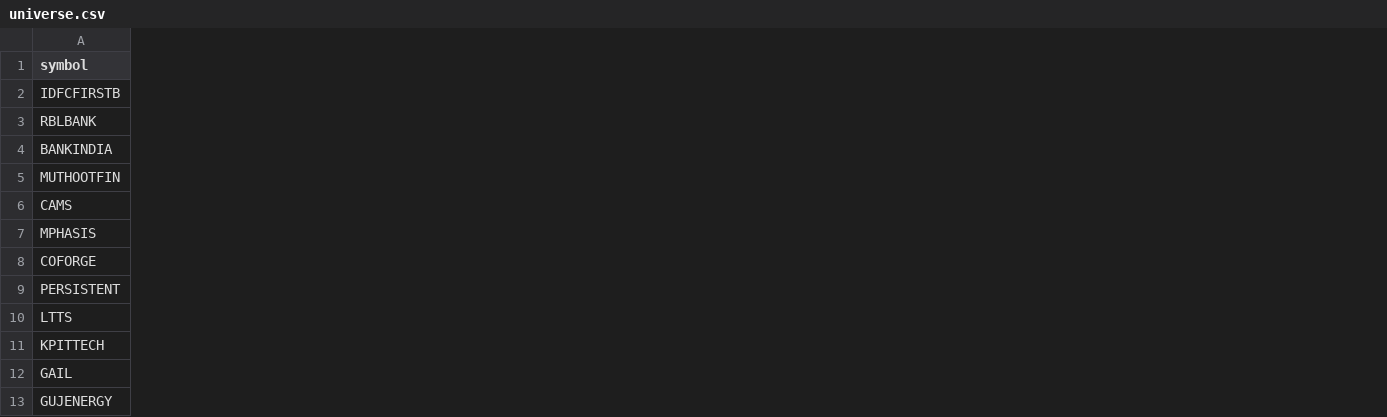
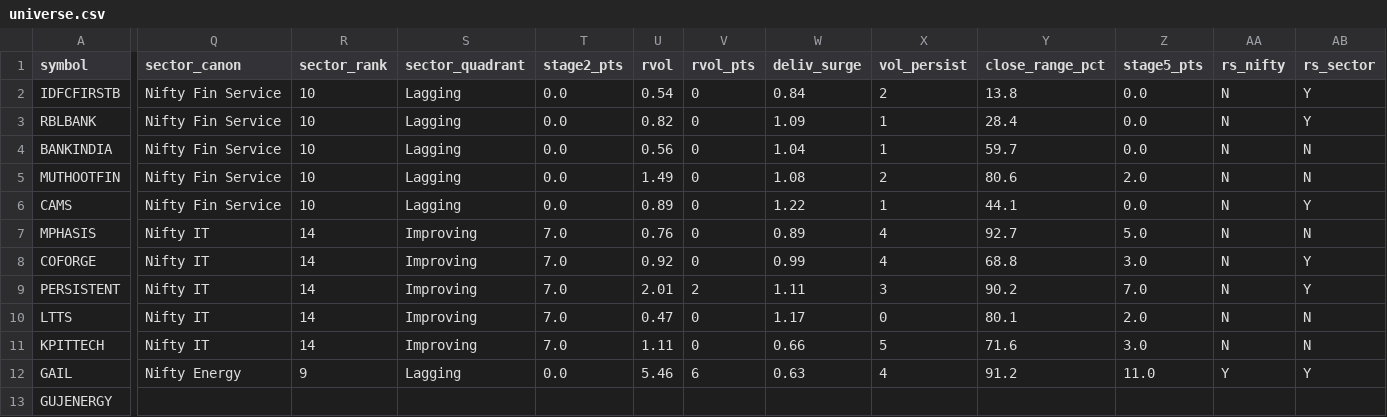
Before and after one commit to suhruth/Trade3, a CSV file: journal/2026/08-August/universe.csv, drawn as a sheet; only a part is shown, gaps mark what is left out; the diff covers the shown part only; the diff names each change by its address in the sheet, - before the commit and + after, or states it on an @@ line.

Commit message:
Document accepted watchlist-scope tradeoff; refresh August Bucket C output
rank_stocks.py's RVOL/momentum percentiles are ranked within the 45-name
watchlist for now, not the full liquid NSE universe originally planned —
noted in NEXT_STEPS.md as backlog item 2 rather than left undocumented.
Also commits this run's actual universe.csv output (Bucket C) for August.

```diff
--- a/journal/2026/08-August/universe.csv
+++ b/journal/2026/08-August/universe.csv
+column Q (sector_canon), rows 2-12: Nifty Fin Service | Nifty Fin Service | Nifty Fin Service | Nifty Fin Service | Nifty Fin Service | Nifty IT | Nifty IT | Nifty IT | Nifty IT | Nifty IT | Nifty Energy
+column R (sector_rank), rows 2-12: 10 | 10 | 10 | 10 | 10 | 14 | 14 | 14 | 14 | 14 | 9
+column S (sector_quadrant), rows 2-12: Lagging | Lagging | Lagging | Lagging | Lagging | Improving | Improving | Improving | Improving | Improving | Lagging
+column T (stage2_pts), rows 2-12: 0.0 | 0.0 | 0.0 | 0.0 | 0.0 | 7.0 | 7.0 | 7.0 | 7.0 | 7.0 | 0.0
+column U (rvol), rows 2-12: 0.54 | 0.82 | 0.56 | 1.49 | 0.89 | 0.76 | 0.92 | 2.01 | 0.47 | 1.11 | 5.46
+column V (rvol_pts), rows 2-12: 0 | 0 | 0 | 0 | 0 | 0 | 0 | 2 | 0 | 0 | 6
+column W (deliv_surge), rows 2-12: 0.84 | 1.09 | 1.04 | 1.08 | 1.22 | 0.89 | 0.99 | 1.11 | 1.17 | 0.66 | 0.63
+column X (vol_persist), rows 2-12: 2 | 1 | 1 | 2 | 1 | 4 | 4 | 3 | 0 | 5 | 4
+column Y (close_range_pct), rows 2-12: 13.8 | 28.4 | 59.7 | 80.6 | 44.1 | 92.7 | 68.8 | 90.2 | 80.1 | 71.6 | 91.2
+column Z (stage5_pts), rows 2-12: 0.0 | 0.0 | 0.0 | 2.0 | 0.0 | 5.0 | 3.0 | 7.0 | 2.0 | 3.0 | 11.0
+column AA (rs_nifty), rows 2-12: N | N | N | N | N | N | N | N | N | N | Y
+column AB (rs_sector), rows 2-12: Y | Y | N | N | Y | N | Y | Y | N | N | Y
```
Also changed, not shown: 7 added columns elsewhere in this file, 1 other file.
